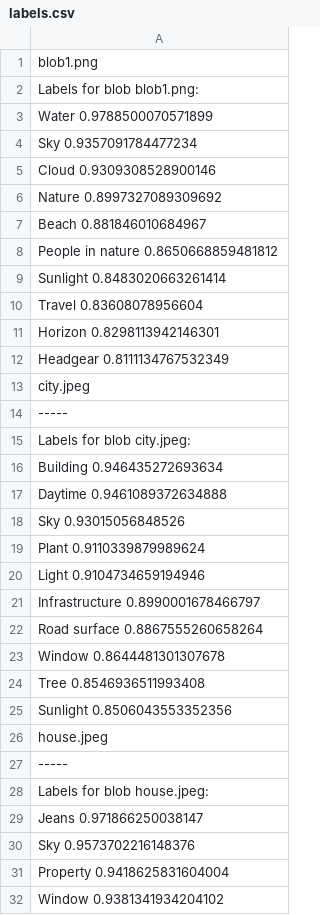
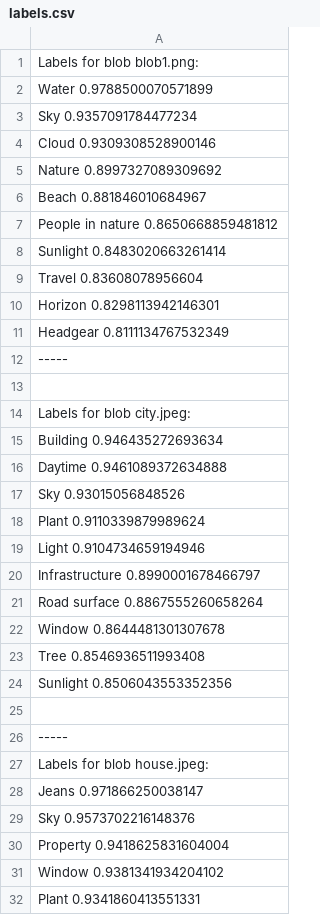
Before and after one commit to ztmarcos/Image-recognition-, a CSV file: labels.csv, drawn as a sheet; only a part is shown; the shorter side is filled out with more unchanged rows.

Commit message:
labels.csv

```diff
--- a/labels.csv
+++ b/labels.csv
@@ -1,2 +1 @@
-blob1.png
 Labels for blob blob1.png:
@@ -12,4 +11,4 @@ Horizon 0.8298113942146301
 Headgear 0.8111134767532349
-city.jpeg
 -----
+
 Labels for blob city.jpeg:
@@ -25,3 +24,3 @@ Tree 0.8546936511993408
 Sunlight 0.8506043553352356
-house.jpeg
+
 -----
```
